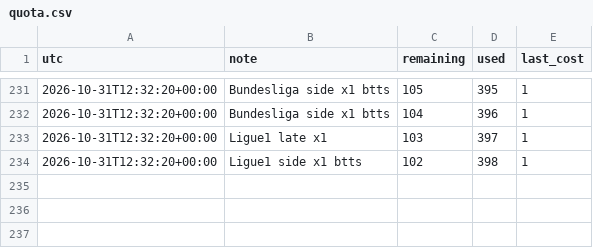
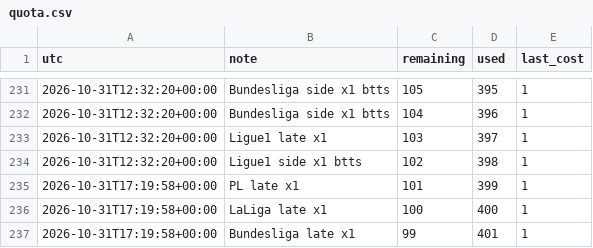
Before and after one commit to alcadiomontes03/match-engine-odds, a CSV file: data/odds/quota.csv, drawn as a sheet; only a part is shown, gaps mark what is left out.

```diff
--- a/data/odds/quota.csv
+++ b/data/odds/quota.csv
@@ -234 +234,4 @@ utc,note,remaining,used,last_cost
 2026-10-31T12:32:20+00:00,Ligue1 side x1 btts,102,398,1
+2026-10-31T17:19:58+00:00,PL late x1,101,399,1
+2026-10-31T17:19:58+00:00,LaLiga late x1,100,400,1
+2026-10-31T17:19:58+00:00,Bundesliga late x1,99,401,1
```
Also changed, not shown: data/odds/snapshots.csv, 6 other files.
